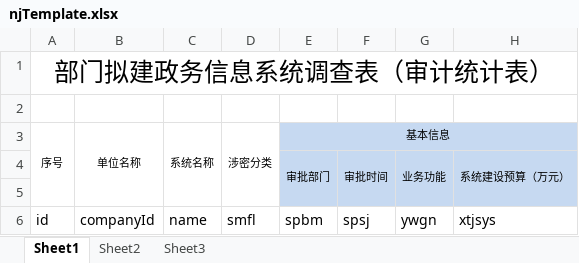
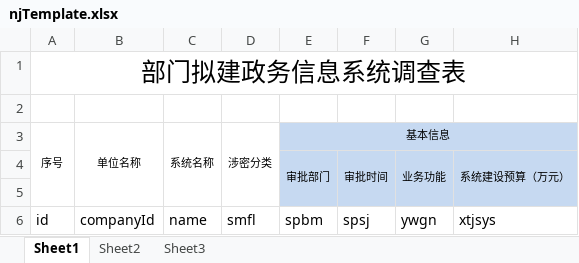
Before and after one commit to JuneShen5/zhdata, an Excel workbook: src/main/webapp/static/excel/excelTemplate/njTemplate.xlsx, sheet Sheet1, drawn as a sheet; only a part is shown; values as stored, in another font and other column widths than the file's, no borders; the diff names each change by its address in the sheet, - before the commit and + after, or states it on an @@ line.

```diff
--- a/src/main/webapp/static/excel/excelTemplate/njTemplate.xlsx (sheet Sheet1)
+++ b/src/main/webapp/static/excel/excelTemplate/njTemplate.xlsx (sheet Sheet1)
-A1: 部门拟建政务信息系统调查表（审计统计表）
+A1: 部门拟建政务信息系统调查表
```
Also changed, not shown: src/main/webapp/static/excel/excelTemplate/yjTemplate.xlsx.
